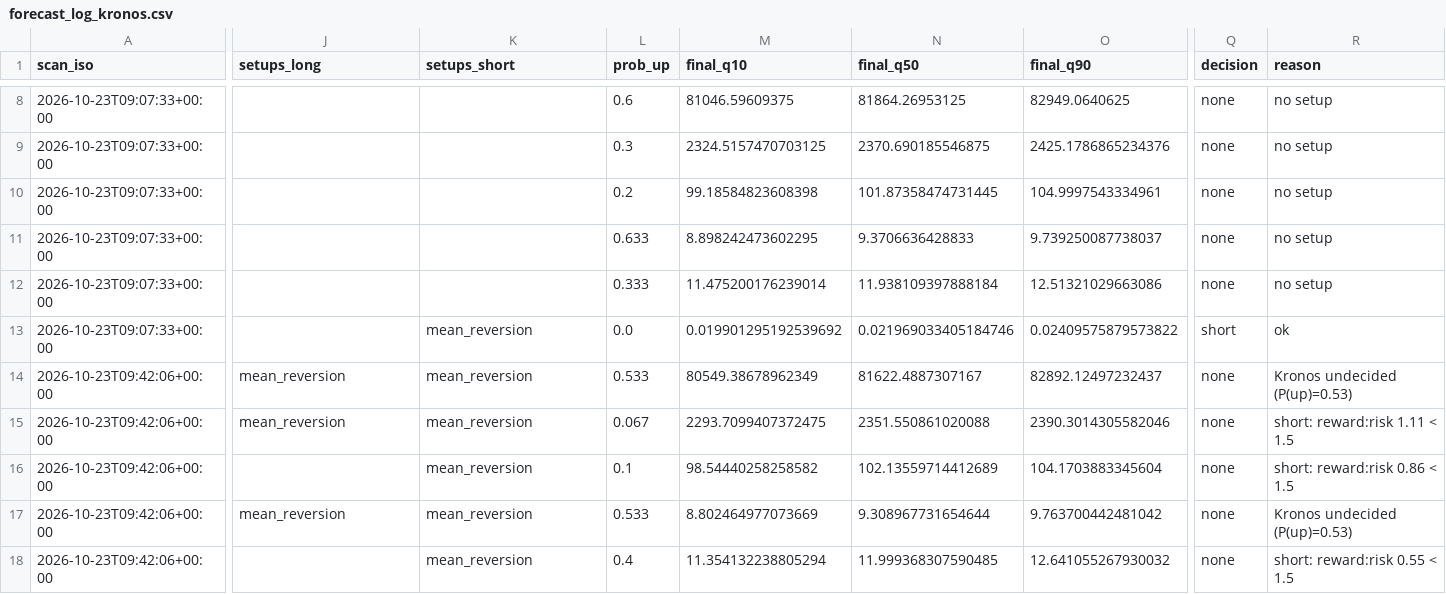
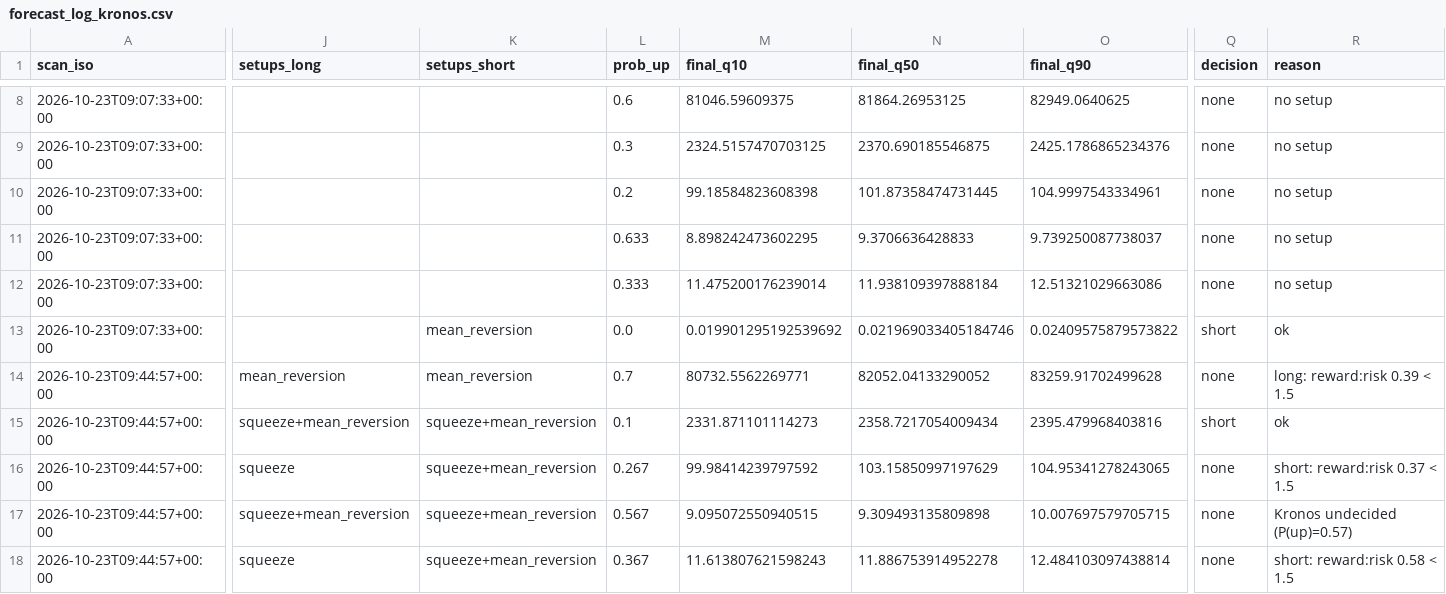
Before and after one commit to robair2000/SQ, a CSV file: forecast_log_kronos.csv, drawn as a sheet; only a part is shown, gaps mark what is left out; the diff covers the shown part only; the diff names each change by its address in the sheet, - before the commit and + after, or states it on an @@ line.

Commit message:
Auto-update forecast_log_kronos.csv [skip ci]

```diff
--- a/forecast_log_kronos.csv
+++ b/forecast_log_kronos.csv
-A14:A18 (scan_iso): 2026-10-23T09:42:06+00:00
+A14:A18 (scan_iso): 2026-10-23T09:44:57+00:00
-L14 (prob_up): 0.533
+L14 (prob_up): 0.7
-M14 (final_q10): 80549.38678962349
+M14 (final_q10): 80732.5562269771
-N14 (final_q50): 81622.4887307167
+N14 (final_q50): 82052.04133290052
-O14 (final_q90): 82892.12497232437
+O14 (final_q90): 83259.91702499628
-R14 (reason): Kronos undecided (P(up)=0.53)
+R14 (reason): long: reward:risk 0.39 < 1.5
-J15 (setups_long): mean_reversion
+J15 (setups_long): squeeze+mean_reversion
-K15:K18 (setups_short): mean_reversion
+K15:K18 (setups_short): squeeze+mean_reversion
-L15 (prob_up): 0.067
+L15 (prob_up): 0.1
-M15 (final_q10): 2293.7099407372475
+M15 (final_q10): 2331.871101114273
-N15 (final_q50): 2351.550861020088
+N15 (final_q50): 2358.7217054009434
-O15 (final_q90): 2390.3014305582046
+O15 (final_q90): 2395.479968403816
-Q15 (decision): none
+Q15 (decision): short
-R15 (reason): short: reward:risk 1.11 < 1.5
+R15 (reason): ok
-J16 (setups_long): (empty)
+J16 (setups_long): squeeze
-L16 (prob_up): 0.1
+L16 (prob_up): 0.267
-M16 (final_q10): 98.54440258258582
+M16 (final_q10): 99.98414239797592
-N16 (final_q50): 102.13559714412689
+N16 (final_q50): 103.15850997197629
-O16 (final_q90): 104.1703883345604
+O16 (final_q90): 104.95341278243065
-R16 (reason): short: reward:risk 0.86 < 1.5
+R16 (reason): short: reward:risk 0.37 < 1.5
-J17 (setups_long): mean_reversion
+J17 (setups_long): squeeze+mean_reversion
-L17 (prob_up): 0.533
+L17 (prob_up): 0.567
-M17 (final_q10): 8.802464977073669
+M17 (final_q10): 9.095072550940515
-N17 (final_q50): 9.308967731654644
+N17 (final_q50): 9.309493135809898
-O17 (final_q90): 9.763700442481042
+O17 (final_q90): 10.007697579705715
-R17 (reason): Kronos undecided (P(up)=0.53)
+R17 (reason): Kronos undecided (P(up)=0.57)
-J18 (setups_long): (empty)
+J18 (setups_long): squeeze
-L18 (prob_up): 0.4
+L18 (prob_up): 0.367
-M18 (final_q10): 11.354132238805294
+M18 (final_q10): 11.613807621598243
-N18 (final_q50): 11.999368307590485
+N18 (final_q50): 11.886753914952278
-O18 (final_q90): 12.641055267930032
+O18 (final_q90): 12.484103097438814
-R18 (reason): short: reward:risk 0.55 < 1.5
+R18 (reason): short: reward:risk 0.58 < 1.5
```
Also changed, not shown: 10 edited cells elsewhere in this file.
